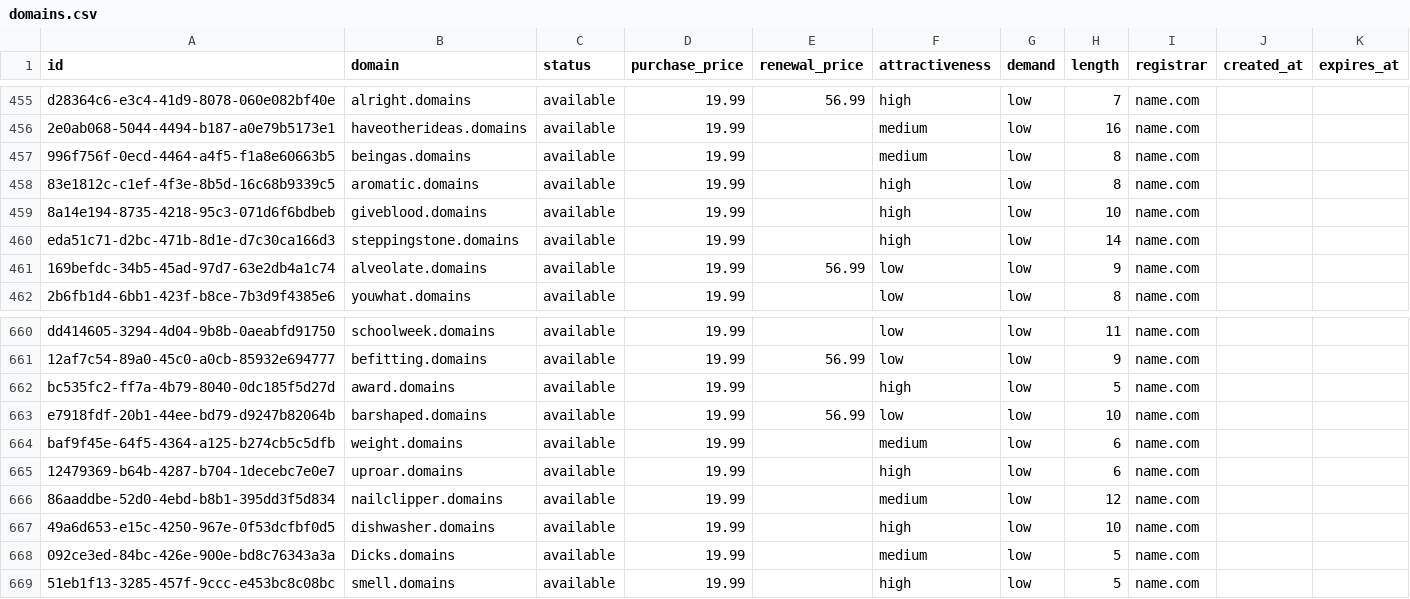
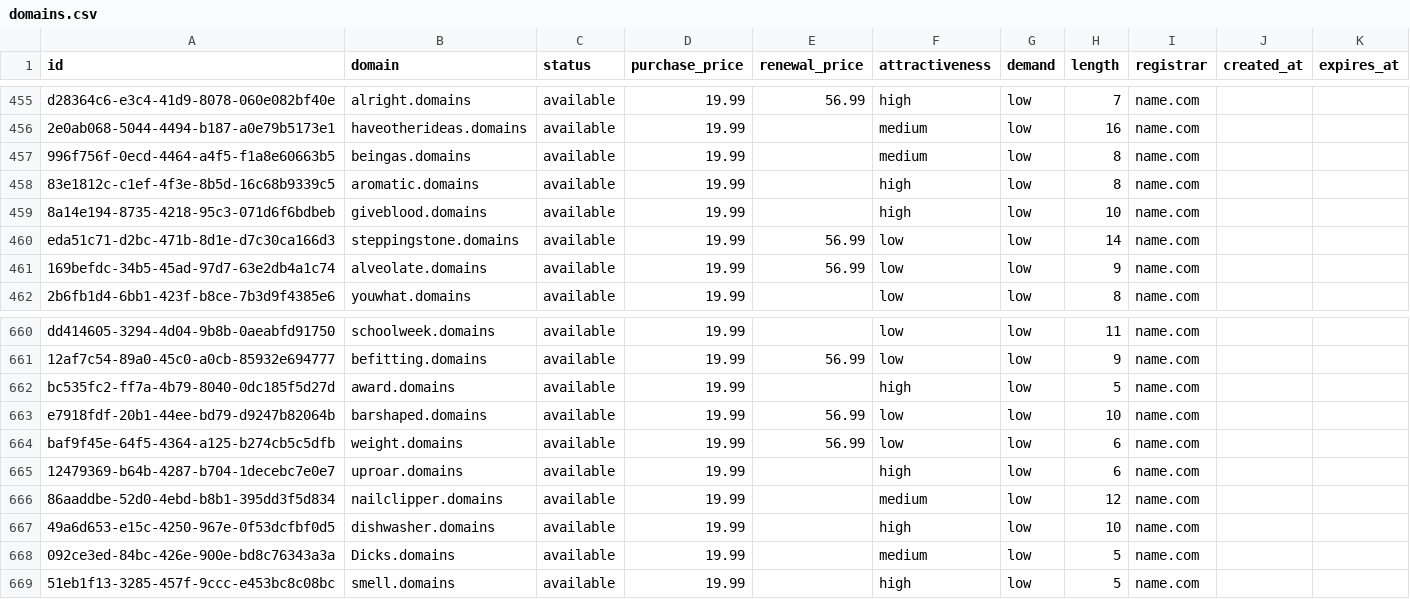
Before and after one commit to UniqueDomains/domains-oneword-domains, a CSV file: domains.csv, drawn as a sheet; only a part is shown, gaps mark what is left out.

Commit message:
Domains update

```diff
--- a/domains.csv
+++ b/domains.csv
@@ -459,3 +459,3 @@ d28364c6-e3c4-41d9-8078-060e082bf40e,alright.domains,available,19.99,56.99,high,
 8a14e194-8735-4218-95c3-071d6f6bdbeb,giveblood.domains,available,19.99,,high,low,10,name.com,,
-eda51c71-d2bc-471b-8d1e-d7c30ca166d3,steppingstone.domains,available,19.99,,high,low,14,name.com,,
+eda51c71-d2bc-471b-8d1e-d7c30ca166d3,steppingstone.domains,available,19.99,56.99,low,low,14,name.com,,
 169befdc-34b5-45ad-97d7-63e2db4a1c74,alveolate.domains,available,19.99,56.99,low,low,9,name.com,,
@@ -663,3 +663,3 @@ bc535fc2-ff7a-4b79-8040-0dc185f5d27d,award.domains,available,19.99,,high,low,5,n
 e7918fdf-20b1-44ee-bd79-d9247b82064b,barshaped.domains,available,19.99,56.99,low,low,10,name.com,,
-baf9f45e-64f5-4364-a125-b274cb5c5dfb,weight.domains,available,19.99,,medium,low,6,name.com,,
+baf9f45e-64f5-4364-a125-b274cb5c5dfb,weight.domains,available,19.99,56.99,low,low,6,name.com,,
 12479369-b64b-4287-b704-1decebc7e0e7,uproar.domains,available,19.99,,high,low,6,name.com,,
```
Also changed, not shown: 4 other files.
